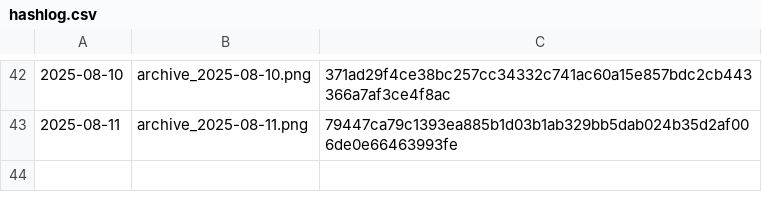
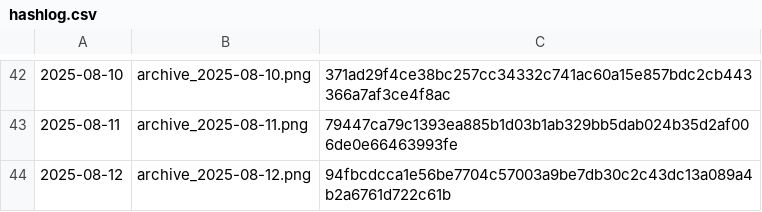
Before and after one commit to gothedistance25/my-website-archiver, a CSV file: archives/hashlog.csv, drawn as a sheet; only a part is shown, gaps mark what is left out.

```diff
--- a/archives/hashlog.csv
+++ b/archives/hashlog.csv
@@ -43 +43,2 @@
 2025-08-11,archive_2025-08-11.png,79447ca79c1393ea885b1d03b1ab329bb5dab024b35d2af006de0e66463993fe
+2025-08-12,archive_2025-08-12.png,94fbcdcca1e56be7704c57003a9be7db30c2c43dc13a089a4b2a6761d722c61b
```
Also changed, not shown: 1 other file.
